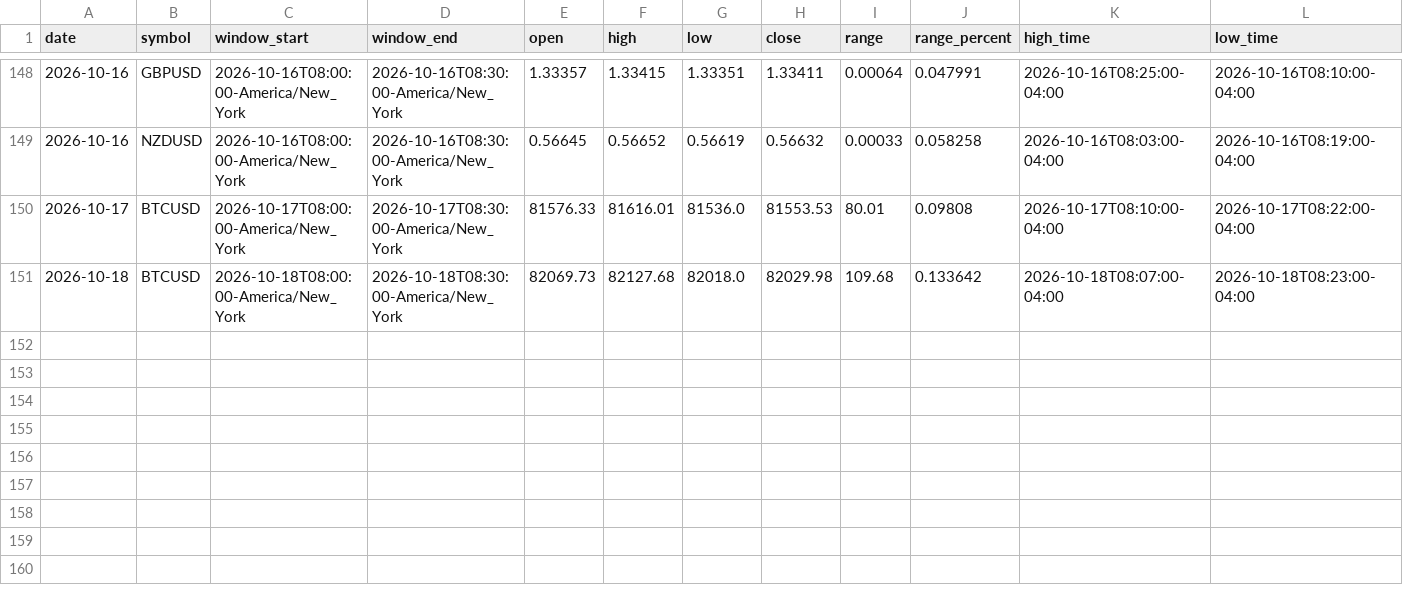
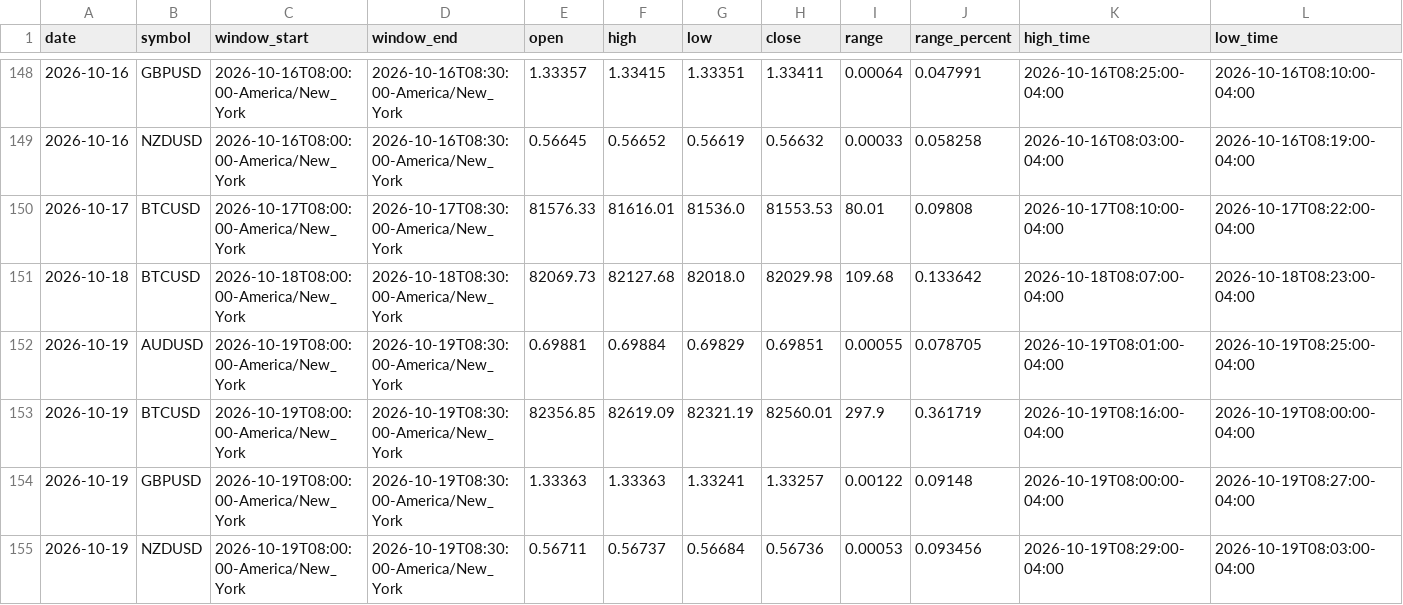
Before and after one commit to areynolds-engr/market-range-tracker, a CSV file: data/daily_ranges.csv, drawn as a sheet; only a part is shown, gaps mark what is left out; rows hold the shown columns only; the diff names each change by its address in the sheet, - before the commit and + after, or states it on an @@ line.

```diff
--- a/data/daily_ranges.csv
+++ b/data/daily_ranges.csv
+row 152: 2026-10-19 | AUDUSD | 2026-10-19T08:00:00-America/New_York | 2026-10-19T08:30:00-America/New_York | 0.69881 | 0.69884 | 0.69829 | 0.69851 | 0.00055 | 0.078705 | 2026-10-19T08:01:00-04:00 | 2026-10-19T08:25:00-04:00
+row 153: 2026-10-19 | BTCUSD | 2026-10-19T08:00:00-America/New_York | 2026-10-19T08:30:00-America/New_York | 82356.85 | 82619.09 | 82321.19 | 82560.01 | 297.9 | 0.361719 | 2026-10-19T08:16:00-04:00 | 2026-10-19T08:00:00-04:00
+row 154: 2026-10-19 | GBPUSD | 2026-10-19T08:00:00-America/New_York | 2026-10-19T08:30:00-America/New_York | 1.33363 | 1.33363 | 1.33241 | 1.33257 | 0.00122 | 0.09148 | 2026-10-19T08:00:00-04:00 | 2026-10-19T08:27:00-04:00
+row 155: 2026-10-19 | NZDUSD | 2026-10-19T08:00:00-America/New_York | 2026-10-19T08:30:00-America/New_York | 0.56711 | 0.56737 | 0.56684 | 0.56736 | 0.00053 | 0.093456 | 2026-10-19T08:29:00-04:00 | 2026-10-19T08:03:00-04:00
```
Also changed, not shown: 10 other files.
